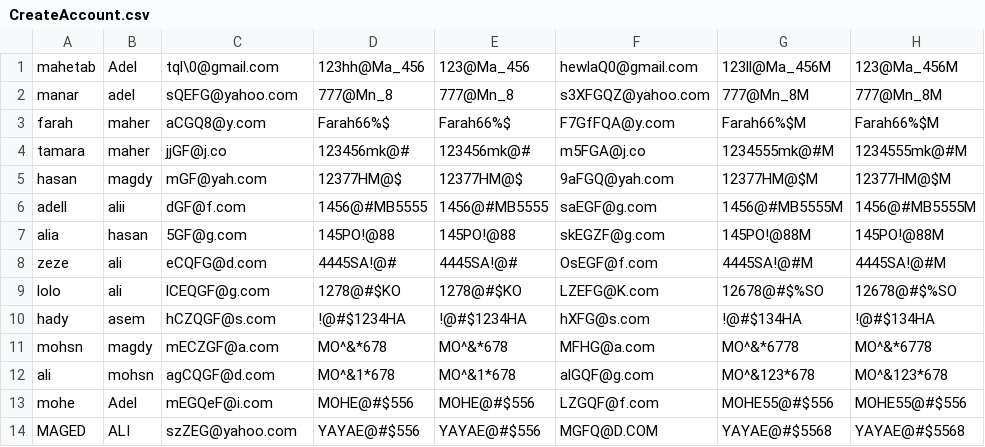
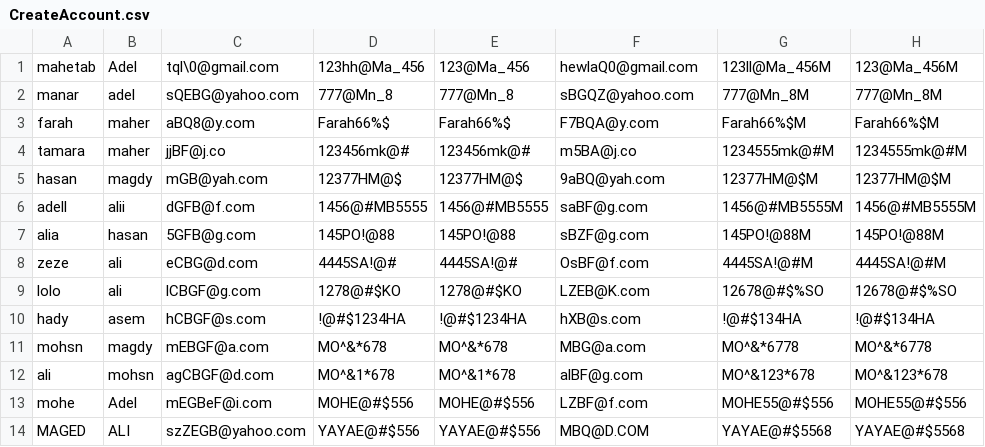
Before and after one commit to MahetabAdel23/AutomationTestingFinalProject, a CSV file: src/main/java/properties/CreateAccount.csv, drawn as a sheet.

Commit message:
Six Commit

```diff
--- a/src/main/java/properties/CreateAccount.csv
+++ b/src/main/java/properties/CreateAccount.csv
@@ -1,14 +1,14 @@
 mahetab,Adel,tql\0@gmail.com,123hh@Ma_456,123@Ma_456,hewlaQ0@gmail.com,123ll@Ma_456M,123@Ma_456M
-manar,adel,sQEFG@yahoo.com,777@Mn_8,777@Mn_8,s3XFGQZ@yahoo.com,777@Mn_8M,777@Mn_8M
-farah,maher,aCGQ8@y.com,Farah66%$,Farah66%$,F7GfFQA@y.com,Farah66%$M,Farah66%$M
-tamara,maher,jjGF@j.co,123456mk@#,123456mk@#,m5FGA@j.co,1234555mk@#M,1234555mk@#M
-hasan,magdy,mGF@yah.com,12377HM@$,12377HM@$,9aFGQ@yah.com,12377HM@$M,12377HM@$M
-adell,alii,dGF@f.com,1456@#MB5555,1456@#MB5555,saEGF@g.com,1456@#MB5555M,1456@#MB5555M
-alia,hasan,5GF@g.com,145PO!@88,145PO!@88,skEGZF@g.com,145PO!@88M,145PO!@88M
-zeze,ali,eCQFG@d.com,4445SA!@#,4445SA!@#,OsEGF@f.com,4445SA!@#M,4445SA!@#M
-lolo,ali,lCEQGF@g.com,1278@#$KO,1278@#$KO,LZEFG@K.com,12678@#$%SO,12678@#$%SO
-hady,asem,hCZQGF@s.com,!@#$1234HA,!@#$1234HA,hXFG@s.com,!@#$134HA,!@#$134HA
-mohsn,magdy,mECZGF@a.com,MO^&*678,MO^&*678,MFHG@a.com,MO^&*6778,MO^&*6778
-ali,mohsn,agCQGF@d.com,MO^&1*678,MO^&1*678,alGQF@g.com,MO^&123*678,MO^&123*678
-mohe,Adel,mEGQeF@i.com,MOHE@#$556,MOHE@#$556,LZGQF@f.com,MOHE55@#$556,MOHE55@#$556
-MAGED,ALI,szZEG@yahoo.com,YAYAE@#$556,YAYAE@#$556,MGFQ@D.COM,YAYAE@#$5568,YAYAE@#$5568
+manar,adel,sQEBG@yahoo.com,777@Mn_8,777@Mn_8,sBGQZ@yahoo.com,777@Mn_8M,777@Mn_8M
+farah,maher,aBQ8@y.com,Farah66%$,Farah66%$,F7BQA@y.com,Farah66%$M,Farah66%$M
+tamara,maher,jjBF@j.co,123456mk@#,123456mk@#,m5BA@j.co,1234555mk@#M,1234555mk@#M
+hasan,magdy,mGB@yah.com,12377HM@$,12377HM@$,9aBQ@yah.com,12377HM@$M,12377HM@$M
+adell,alii,dGFB@f.com,1456@#MB5555,1456@#MB5555,saBF@g.com,1456@#MB5555M,1456@#MB5555M
+alia,hasan,5GFB@g.com,145PO!@88,145PO!@88,sBZF@g.com,145PO!@88M,145PO!@88M
+zeze,ali,eCBG@d.com,4445SA!@#,4445SA!@#,OsBF@f.com,4445SA!@#M,4445SA!@#M
+lolo,ali,lCBGF@g.com,1278@#$KO,1278@#$KO,LZEB@K.com,12678@#$%SO,12678@#$%SO
+hady,asem,hCBGF@s.com,!@#$1234HA,!@#$1234HA,hXB@s.com,!@#$134HA,!@#$134HA
+mohsn,magdy,mEBGF@a.com,MO^&*678,MO^&*678,MBG@a.com,MO^&*6778,MO^&*6778
+ali,mohsn,agCBGF@d.com,MO^&1*678,MO^&1*678,alBF@g.com,MO^&123*678,MO^&123*678
+mohe,Adel,mEGBeF@i.com,MOHE@#$556,MOHE@#$556,LZBF@f.com,MOHE55@#$556,MOHE55@#$556
+MAGED,ALI,szZEGB@yahoo.com,YAYAE@#$556,YAYAE@#$556,MBQ@D.COM,YAYAE@#$5568,YAYAE@#$5568
```
